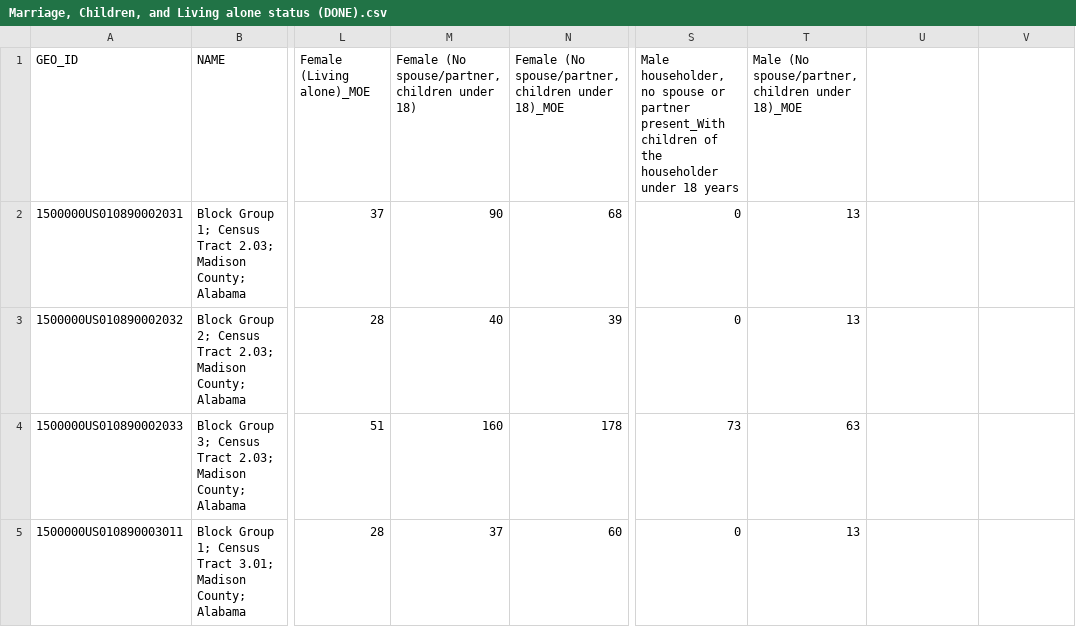
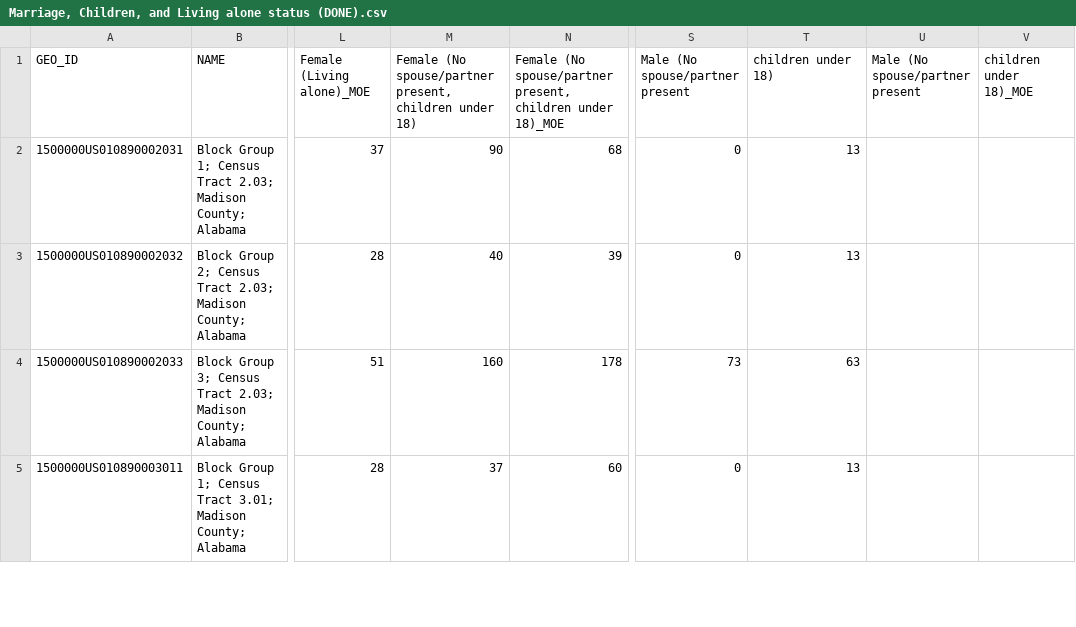
Before and after one commit to DanielNierenberg/Census-Map, a CSV file: Population-related/Marriage, Children, and Living alone status (DONE).csv, drawn as a sheet; only a part is shown, gaps mark what is left out; the diff names each change by its address in the sheet, - before the commit and + after, or states it on an @@ line.

Commit message:
Update Marriage, Children, and Living alone status (DONE).csv

```diff
--- a/Population-related/Marriage, Children, and Living alone status (DONE).csv
+++ b/Population-related/Marriage, Children, and Living alone status (DONE).csv
-M1: Female (No spouse/partner, children under…
+M1: Female (No spouse/partner present, children under…
-N1: Female (No spouse/partner, children under…
+N1: Female (No spouse/partner present, children under…
-S1: Male householder, no spouse or partner present_With children of the householder under 18 years
+S1: Male (No spouse/partner present
-T1: Male (No spouse/partner, children under 18)_MOE
+T1: children under 18)
-U1: (empty)
+U1: Male (No spouse/partner present
-V1: (empty)
+V1: children under 18)_MOE
```
